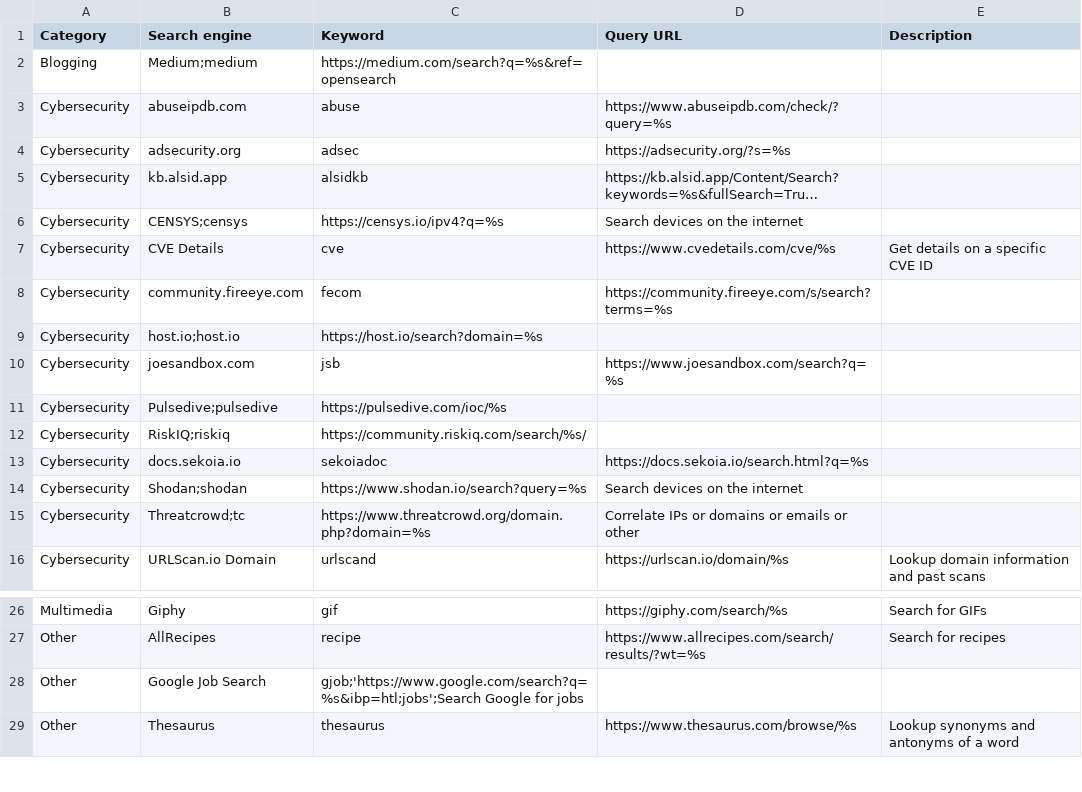
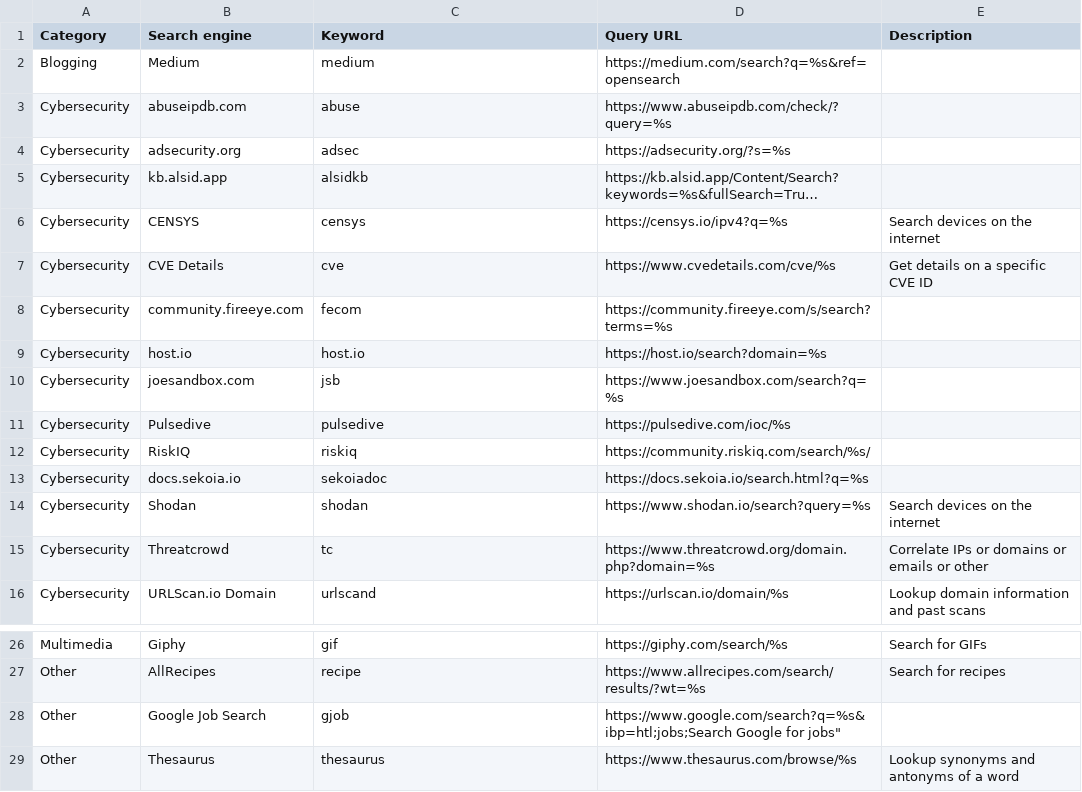
Before and after one commit to scriptingislife/Awesome-Custom-Search-Engines, a CSV file: custom-search-engines.csv, drawn as a sheet; only a part is shown, gaps mark what is left out; long unchanged cells end in …; removed rows and columns are numbered as before the commit, all else as after; the diff names each change by its address in the sheet, - before the commit and + after, or states it on an @@ line.

Commit message:
Update custom-search-engines.csv

```diff
--- a/custom-search-engines.csv
+++ b/custom-search-engines.csv
-row 2: Blogging | Medium;medium | https://medium.com/search?q=%s&ref=opensearch
+row 2: Blogging | Medium | medium | https://medium.com/search?q=%s&ref=opensearch
-row 6: Cybersecurity | CENSYS;censys | https://censys.io/ipv4?q=%s | Search devices on the internet
+row 6: Cybersecurity | CENSYS | censys | https://censys.io/ipv4?q=%s | Search devices on the internet
-row 9: Cybersecurity | host.io;host.io | https://host.io/search?domain=%s
+row 9: Cybersecurity | host.io | host.io | https://host.io/search?domain=%s
-row 11: Cybersecurity | Pulsedive;pulsedive | https://pulsedive.com/ioc/%s
-row 12: Cybersecurity | RiskIQ;riskiq | https://community.riskiq.com/search/%s/
+row 11: Cybersecurity | Pulsedive | pulsedive | https://pulsedive.com/ioc/%s
+row 12: Cybersecurity | RiskIQ | riskiq | https://community.riskiq.com/search/%s/
-row 14: Cybersecurity | Shodan;shodan | https://www.shodan.io/search?query=%s | Search devices on the internet
-row 15: Cybersecurity | Threatcrowd;tc | https://www.threatcrowd.org/domain.php?domain=%s | Correlate IPs or domains or emails or other
+row 14: Cybersecurity | Shodan | shodan | https://www.shodan.io/search?query=%s | Search devices on the internet
+row 15: Cybersecurity | Threatcrowd | tc | https://www.threatcrowd.org/domain.php?domain=%s | Correlate IPs or domains or emails or other
-C28 (Keyword): gjob;'https://www.google.com/search?q=%s&ibp=htl;jobs';Search Google for jobs
+C28 (Keyword): gjob
-D28 (Query URL): (empty)
+D28 (Query URL): https://www.google.com/search?q=%s&ibp=htl;jobs;Search Google for jobs"
```
